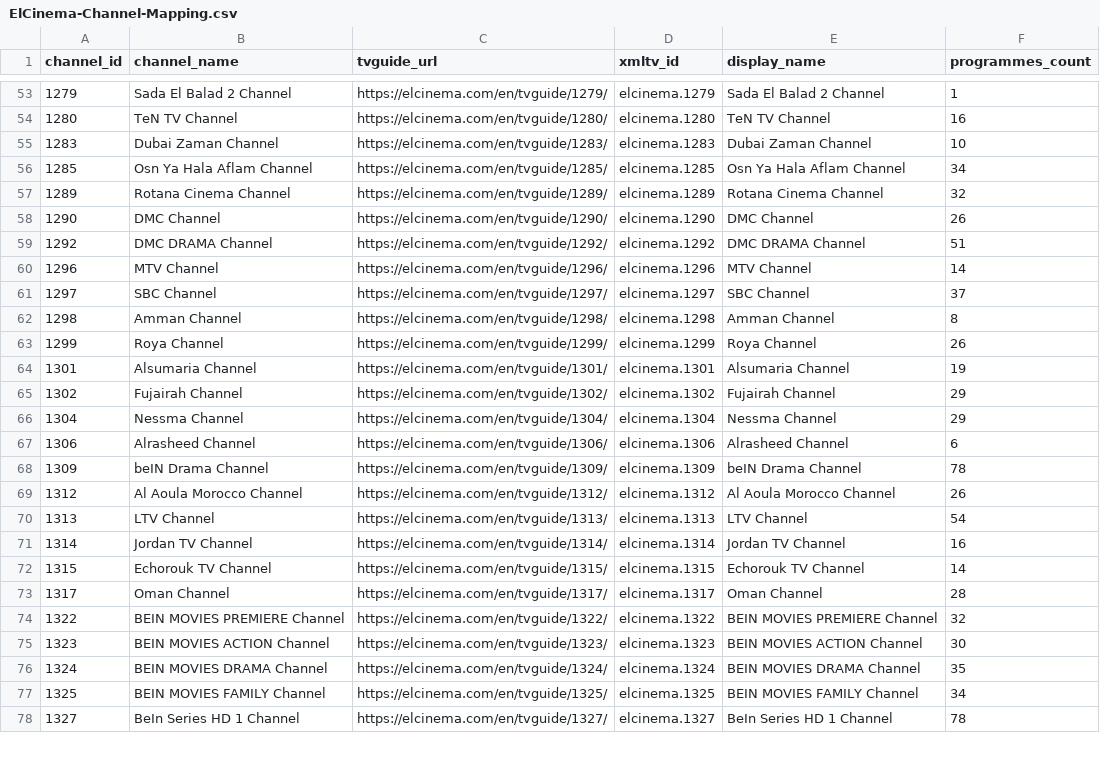
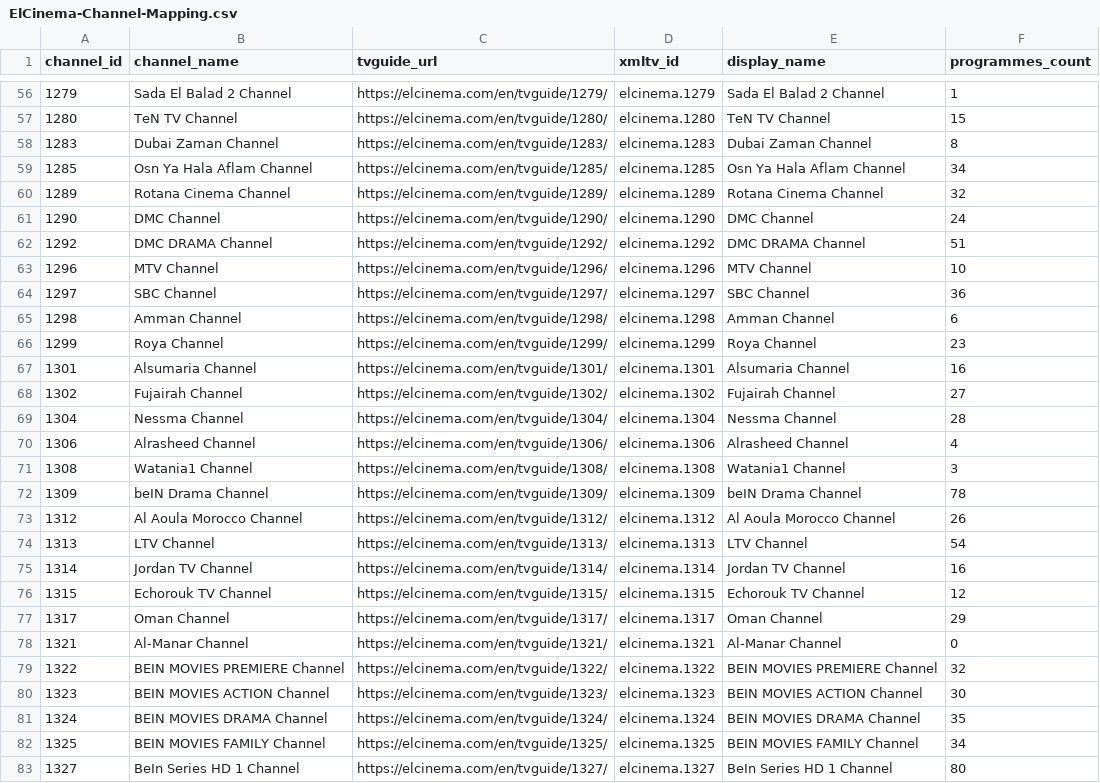
Before and after one commit to DzGreenServices/DZGreen-EPG, a CSV file: docs/ElCinema-Channel-Mapping.csv, drawn as a sheet; only a part is shown, gaps mark what is left out; the diff covers the shown part only.

```diff
--- a/docs/ElCinema-Channel-Mapping.csv
+++ b/docs/ElCinema-Channel-Mapping.csv
@@ -53,16 +56,17 @@
 1279,Sada El Balad 2 Channel,https://elcinema.com/en/tvguide/1279/,elcinema.1279,Sada El Balad 2 Channel,1
-1280,TeN TV Channel,https://elcinema.com/en/tvguide/1280/,elcinema.1280,TeN TV Channel,16
-1283,Dubai Zaman Channel,https://elcinema.com/en/tvguide/1283/,elcinema.1283,Dubai Zaman Channel,10
+1280,TeN TV Channel,https://elcinema.com/en/tvguide/1280/,elcinema.1280,TeN TV Channel,15
+1283,Dubai Zaman Channel,https://elcinema.com/en/tvguide/1283/,elcinema.1283,Dubai Zaman Channel,8
 1285,Osn Ya Hala Aflam Channel,https://elcinema.com/en/tvguide/1285/,elcinema.1285,Osn Ya Hala Aflam Channel,34
 1289,Rotana Cinema Channel,https://elcinema.com/en/tvguide/1289/,elcinema.1289,Rotana Cinema Channel,32
-1290,DMC Channel,https://elcinema.com/en/tvguide/1290/,elcinema.1290,DMC Channel,26
+1290,DMC Channel,https://elcinema.com/en/tvguide/1290/,elcinema.1290,DMC Channel,24
 1292,DMC DRAMA Channel,https://elcinema.com/en/tvguide/1292/,elcinema.1292,DMC DRAMA Channel,51
-1296,MTV Channel,https://elcinema.com/en/tvguide/1296/,elcinema.1296,MTV Channel,14
-1297,SBC Channel,https://elcinema.com/en/tvguide/1297/,elcinema.1297,SBC Channel,37
-1298,Amman Channel,https://elcinema.com/en/tvguide/1298/,elcinema.1298,Amman Channel,8
-1299,Roya Channel,https://elcinema.com/en/tvguide/1299/,elcinema.1299,Roya Channel,26
-1301,Alsumaria Channel,https://elcinema.com/en/tvguide/1301/,elcinema.1301,Alsumaria Channel,19
-1302,Fujairah Channel,https://elcinema.com/en/tvguide/1302/,elcinema.1302,Fujairah Channel,29
-1304,Nessma Channel,https://elcinema.com/en/tvguide/1304/,elcinema.1304,Nessma Channel,29
-1306,Alrasheed Channel,https://elcinema.com/en/tvguide/1306/,elcinema.1306,Alrasheed Channel,6
+1296,MTV Channel,https://elcinema.com/en/tvguide/1296/,elcinema.1296,MTV Channel,10
+1297,SBC Channel,https://elcinema.com/en/tvguide/1297/,elcinema.1297,SBC Channel,36
+1298,Amman Channel,https://elcinema.com/en/tvguide/1298/,elcinema.1298,Amman Channel,6
+1299,Roya Channel,https://elcinema.com/en/tvguide/1299/,elcinema.1299,Roya Channel,23
+1301,Alsumaria Channel,https://elcinema.com/en/tvguide/1301/,elcinema.1301,Alsumaria Channel,16
+1302,Fujairah Channel,https://elcinema.com/en/tvguide/1302/,elcinema.1302,Fujairah Channel,27
+1304,Nessma Channel,https://elcinema.com/en/tvguide/1304/,elcinema.1304,Nessma Channel,28
+1306,Alrasheed Channel,https://elcinema.com/en/tvguide/1306/,elcinema.1306,Alrasheed Channel,4
+1308,Watania1 Channel,https://elcinema.com/en/tvguide/1308/,elcinema.1308,Watania1 Channel,3
 1309,beIN Drama Channel,https://elcinema.com/en/tvguide/1309/,elcinema.1309,beIN Drama Channel,78
@@ -71,4 +75,5 @@
 1314,Jordan TV Channel,https://elcinema.com/en/tvguide/1314/,elcinema.1314,Jordan TV Channel,16
-1315,Echorouk TV Channel,https://elcinema.com/en/tvguide/1315/,elcinema.1315,Echorouk TV Channel,14
-1317,Oman Channel,https://elcinema.com/en/tvguide/1317/,elcinema.1317,Oman Channel,28
+1315,Echorouk TV Channel,https://elcinema.com/en/tvguide/1315/,elcinema.1315,Echorouk TV Channel,12
+1317,Oman Channel,https://elcinema.com/en/tvguide/1317/,elcinema.1317,Oman Channel,29
+1321,Al-Manar Channel,https://elcinema.com/en/tvguide/1321/,elcinema.1321,Al-Manar Channel,0
 1322,BEIN MOVIES PREMIERE Channel,https://elcinema.com/en/tvguide/1322/,elcinema.1322,BEIN MOVIES PREMIERE Channel,32
@@ -77,2 +82,2 @@
 1325,BEIN MOVIES FAMILY Channel,https://elcinema.com/en/tvguide/1325/,elcinema.1325,BEIN MOVIES FAMILY Channel,34
-1327,BeIn Series HD 1 Channel,https://elcinema.com/en/tvguide/1327/,elcinema.1327,BeIn Series HD 1 Channel,78
+1327,BeIn Series HD 1 Channel,https://elcinema.com/en/tvguide/1327/,elcinema.1327,BeIn Series HD 1 Channel,80
```
Also changed, not shown: 7 added rows and 63 edited cells elsewhere in this file, 1 other file.
